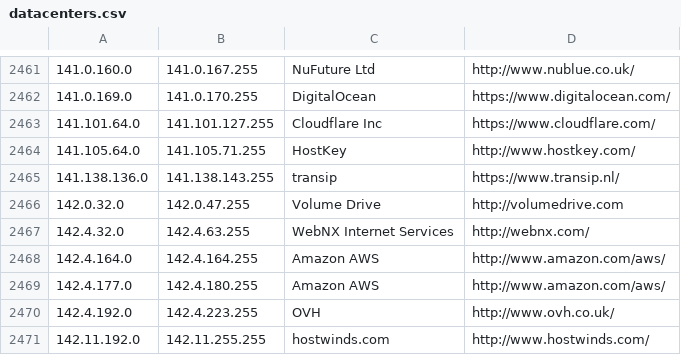
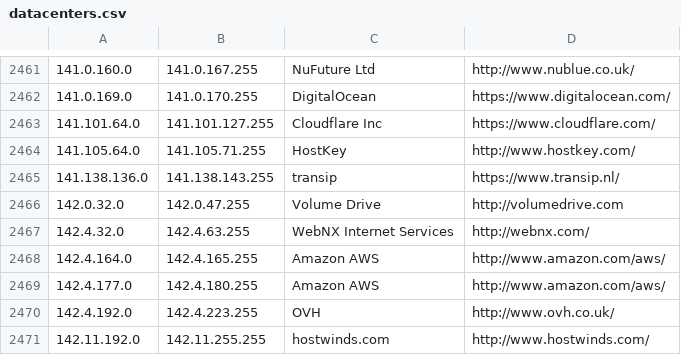
Before and after one commit to growlfm/odl, a CSV file: odl/data/datacenters.csv, drawn as a sheet; only a part is shown, gaps mark what is left out.

Commit message:
Update IP list

```diff
--- a/odl/data/datacenters.csv
+++ b/odl/data/datacenters.csv
@@ -2467,3 +2467,3 @@
 142.4.32.0,142.4.63.255,WebNX Internet Services,http://webnx.com/
-142.4.164.0,142.4.164.255,Amazon AWS,http://www.amazon.com/aws/
+142.4.164.0,142.4.165.255,Amazon AWS,http://www.amazon.com/aws/
 142.4.177.0,142.4.180.255,Amazon AWS,http://www.amazon.com/aws/
```
